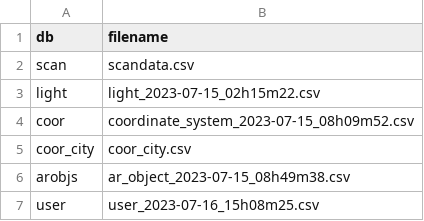
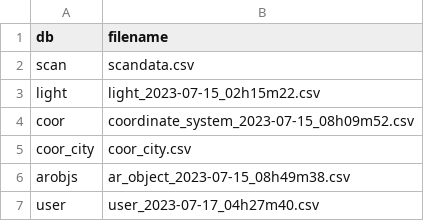
Before and after one commit to henrylin642/LiG-DataCenter, a CSV file: data/df_file.csv, drawn as a sheet.

Commit message:
Update df_file.csv

```diff
--- a/data/df_file.csv
+++ b/data/df_file.csv
@@ -6,2 +6,2 @@ coor_city,coor_city.csv
 arobjs,ar_object_2023-07-15_08h49m38.csv
-user,user_2023-07-16_15h08m25.csv
+user,user_2023-07-17_04h27m40.csv
```
